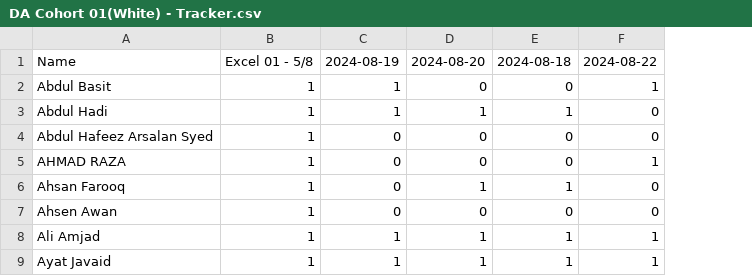
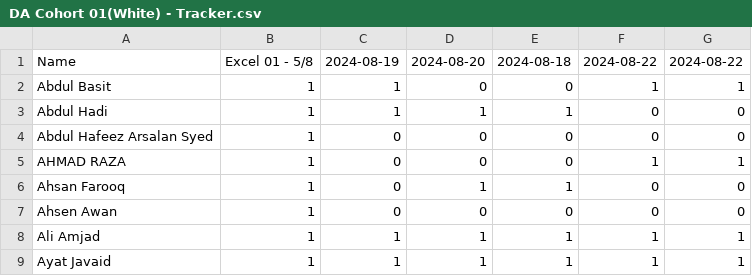
Before and after one commit to learningatomcamp/Attendance_merger, a CSV file: DA Cohort 01(White) - Tracker.csv, drawn as a sheet; only a part is shown; the diff names each change by its address in the sheet, - before the commit and + after, or states it on an @@ line.

Commit message:
Update attendance

```diff
--- a/DA Cohort 01(White) - Tracker.csv
+++ b/DA Cohort 01(White) - Tracker.csv
+column G, rows 1-9: 2024-08-22 | 1 | 0 | 0 | 1 | 0 | 0 | 1 | 1
```
